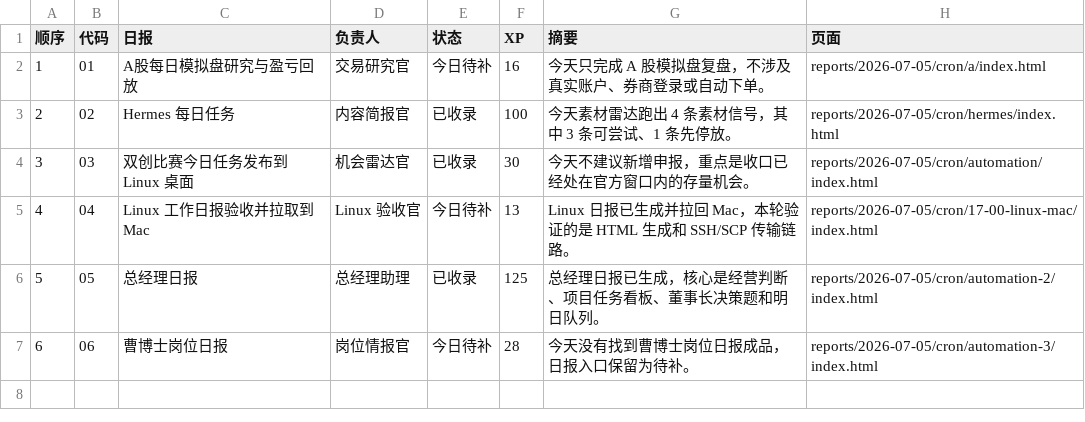
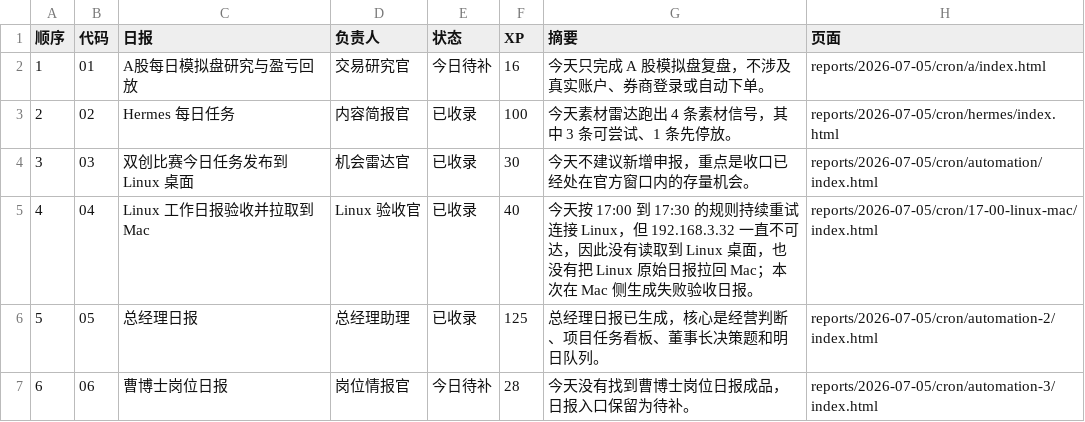
Before and after one commit to schovayang-creator/automation-command-center, a CSV file: data/tables/report-sequence.csv, drawn as a sheet.

```diff
--- a/data/tables/report-sequence.csv
+++ b/data/tables/report-sequence.csv
@@ -4,3 +4,3 @@
 3,03,双创比赛今日任务发布到 Linux 桌面,机会雷达官,已收录,30,今天不建议新增申报，重点是收口已经处在官方窗口内的存量机会。,reports/2026-07-05/cron/automation/index.html
-4,04,Linux 工作日报验收并拉取到 Mac,Linux 验收官,今日待补,13,Linux 日报已生成并拉回 Mac，本轮验证的是 HTML 生成和 SSH/SCP 传输链路。,reports/2026-07-05/cron/17-00-linux-mac/index.html
+4,04,Linux 工作日报验收并拉取到 Mac,Linux 验收官,已收录,40,今天按 17:00 到 17:30 的规则持续重试连接 Linux，但 192.168.3.32 一直不可达，因此没有读取到 Linux 桌面，也没有把 Linux 原始日报拉回 Mac；本次在 Mac 侧生成失败验收日报。,reports/2026-07-05/cron/17-00-linux-mac/index.html
 5,05,总经理日报,总经理助理,已收录,125,总经理日报已生成，核心是经营判断、项目任务看板、董事长决策题和明日队列。,reports/2026-07-05/cron/automation-2/index.html
```
Also changed, not shown: data/tables/automation-ledger.csv, data/tables/daily-task-ledger.csv, 54 other files.
